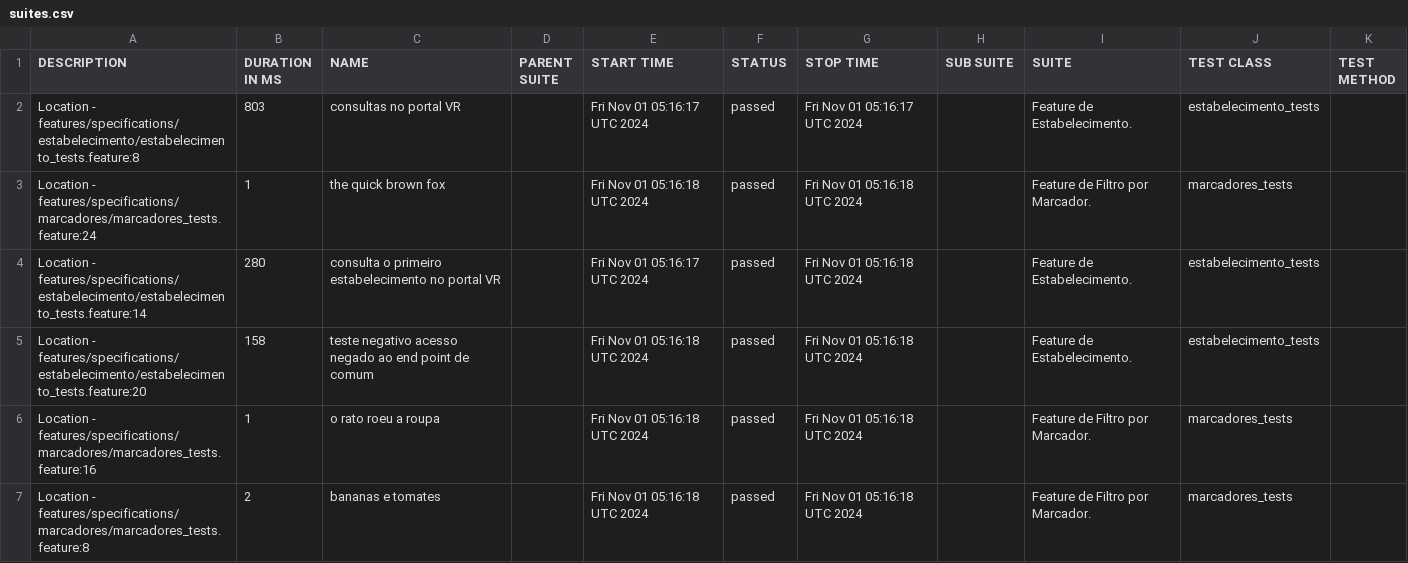
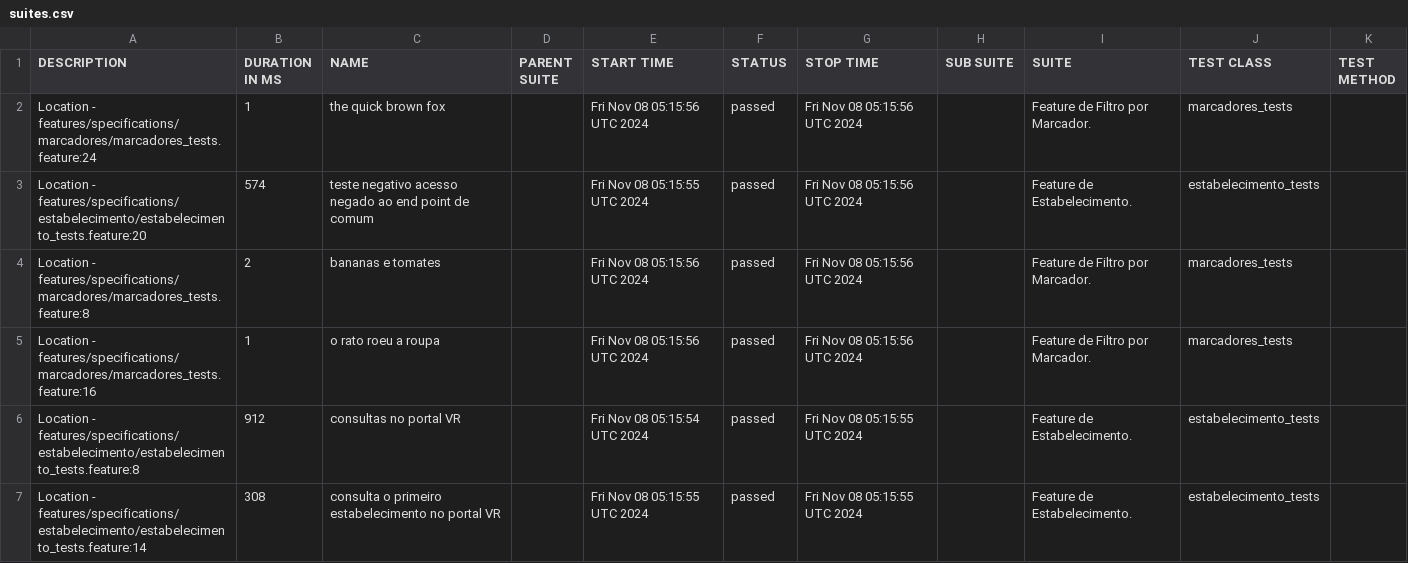
Before and after one commit to reinaldorossetti/cucumber_ruby_httparty, a CSV file: allure-report/data/suites.csv, drawn as a sheet.

```diff
--- a/allure-report/data/suites.csv
+++ b/allure-report/data/suites.csv
@@ -1,7 +1,7 @@
 "DESCRIPTION","DURATION IN MS","NAME","PARENT SUITE","START TIME","STATUS","STOP TIME","SUB SUITE","SUITE","TEST CLASS","TEST METHOD"
-"Location - features/specifications/estabelecimento/estabelecimento_tests.feature:8","803","consultas no portal VR","","Fri Nov 01 05:16:17 UTC 2024","passed","Fri Nov 01 05:16:17 UTC 2024","","Feature de Estabelecimento.","estabelecimento_tests",""
-"Location - features/specifications/marcadores/marcadores_tests.feature:24","1","the quick brown fox","","Fri Nov 01 05:16:18 UTC 2024","passed","Fri Nov 01 05:16:18 UTC 2024","","Feature de Filtro por Marcador.","marcadores_tests",""
-"Location - features/specifications/estabelecimento/estabelecimento_tests.feature:14","280","consulta o primeiro estabelecimento no portal VR","","Fri Nov 01 05:16:17 UTC 2024","passed","Fri Nov 01 05:16:18 UTC 2024","","Feature de Estabelecimento.","estabelecimento_tests",""
-"Location - features/specifications/estabelecimento/estabelecimento_tests.feature:20","158","teste negativo acesso negado ao end point de comum","","Fri Nov 01 05:16:18 UTC 2024","passed","Fri Nov 01 05:16:18 UTC 2024","","Feature de Estabelecimento.","estabelecimento_tests",""
-"Location - features/specifications/marcadores/marcadores_tests.feature:16","1","o rato roeu a roupa","","Fri Nov 01 05:16:18 UTC 2024","passed","Fri Nov 01 05:16:18 UTC 2024","","Feature de Filtro por Marcador.","marcadores_tests",""
-"Location - features/specifications/marcadores/marcadores_tests.feature:8","2","bananas e tomates","","Fri Nov 01 05:16:18 UTC 2024","passed","Fri Nov 01 05:16:18 UTC 2024","","Feature de Filtro por Marcador.","marcadores_tests",""
+"Location - features/specifications/marcadores/marcadores_tests.feature:24","1","the quick brown fox","","Fri Nov 08 05:15:56 UTC 2024","passed","Fri Nov 08 05:15:56 UTC 2024","","Feature de Filtro por Marcador.","marcadores_tests",""
+"Location - features/specifications/estabelecimento/estabelecimento_tests.feature:20","574","teste negativo acesso negado ao end point de comum","","Fri Nov 08 05:15:55 UTC 2024","passed","Fri Nov 08 05:15:56 UTC 2024","","Feature de Estabelecimento.","estabelecimento_tests",""
+"Location - features/specifications/marcadores/marcadores_tests.feature:8","2","bananas e tomates","","Fri Nov 08 05:15:56 UTC 2024","passed","Fri Nov 08 05:15:56 UTC 2024","","Feature de Filtro por Marcador.","marcadores_tests",""
+"Location - features/specifications/marcadores/marcadores_tests.feature:16","1","o rato roeu a roupa","","Fri Nov 08 05:15:56 UTC 2024","passed","Fri Nov 08 05:15:56 UTC 2024","","Feature de Filtro por Marcador.","marcadores_tests",""
+"Location - features/specifications/estabelecimento/estabelecimento_tests.feature:8","912","consultas no portal VR","","Fri Nov 08 05:15:54 UTC 2024","passed","Fri Nov 08 05:15:55 UTC 2024","","Feature de Estabelecimento.","estabelecimento_tests",""
+"Location - features/specifications/estabelecimento/estabelecimento_tests.feature:14","308","consulta o primeiro estabelecimento no portal VR","","Fri Nov 08 05:15:55 UTC 2024","passed","Fri Nov 08 05:15:55 UTC 2024","","Feature de Estabelecimento.","estabelecimento_tests",""
```
Also changed, not shown: allure-report/data/behaviors.csv, 32 other files.
